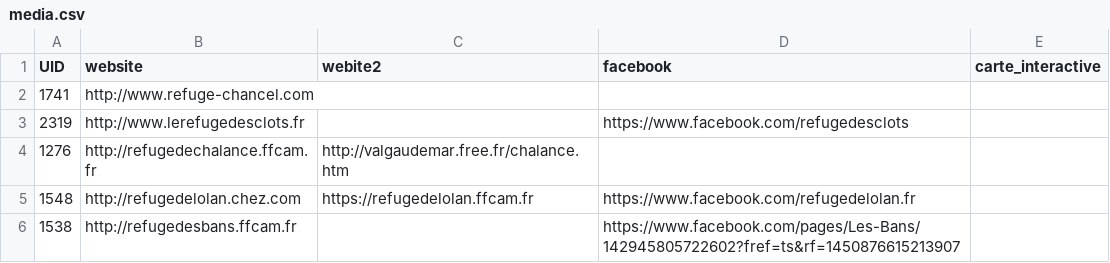
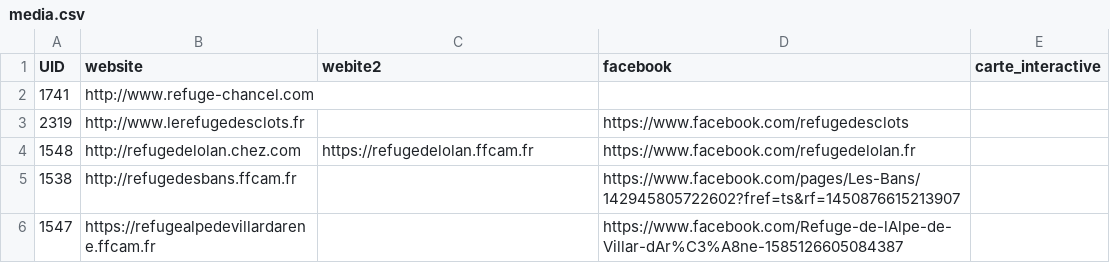
Before and after one commit to Ravenshard/GeoData, a CSV file: donnee/media.csv, drawn as a sheet; only a part is shown; the shorter side is filled out with more unchanged rows; the diff names each change by its address in the sheet, - before the commit and + after, or states it on an @@ line.

```diff
--- a/donnee/media.csv
+++ b/donnee/media.csv
-row 4: 1276 | http://refugedechalance.ffcam.fr | http://valgaudemar.free.fr/chalance.htm
```
Also changed, not shown: donnee/activites.csv, donnee/geographie.csv, 27 other files.
